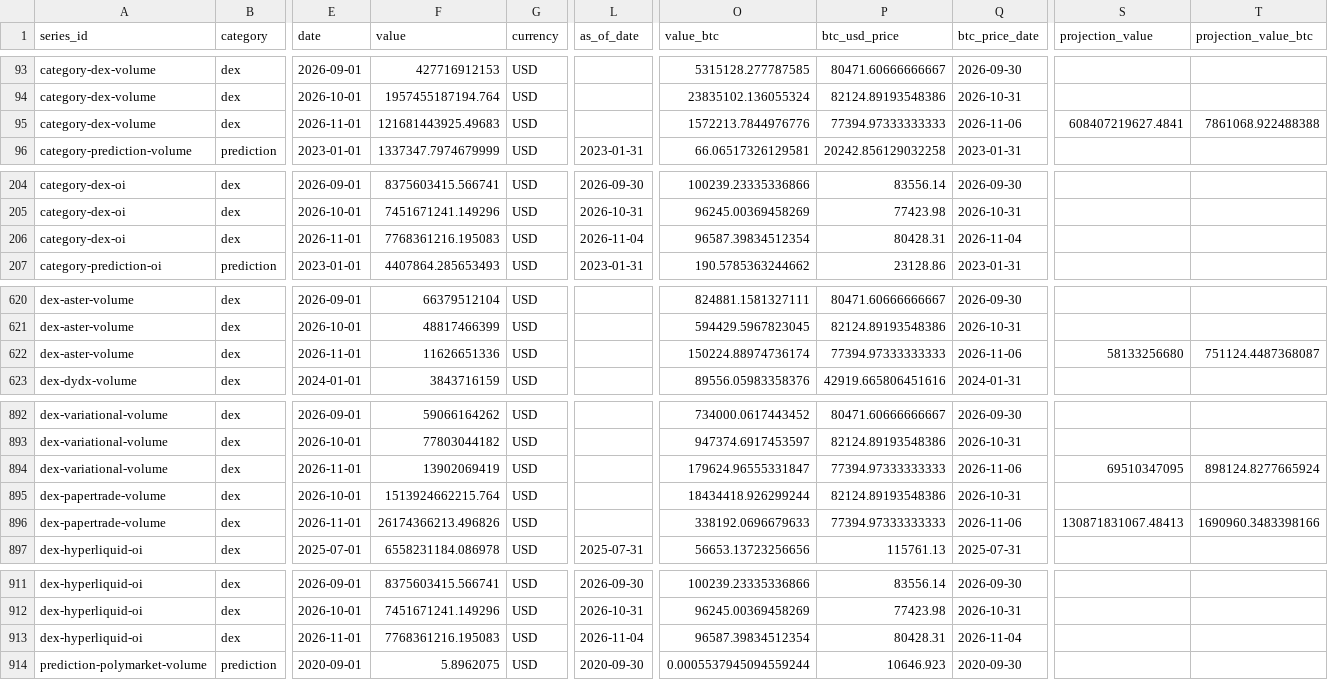
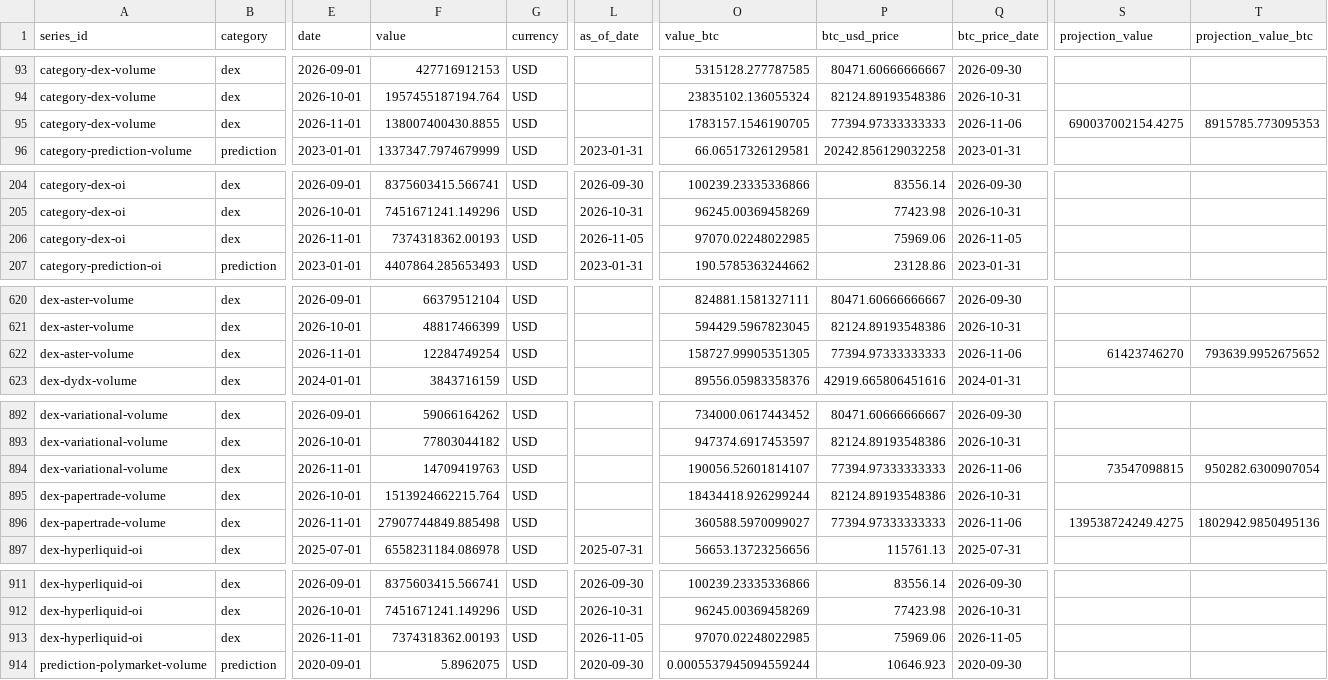
Before and after one commit to iixo3/activity-atlas, a CSV file: public/data/activity-series.csv, drawn as a sheet; only a part is shown, gaps mark what is left out; the diff covers the shown part only; the diff names each change by its address in the sheet, - before the commit and + after, or states it on an @@ line.

```diff
--- a/public/data/activity-series.csv
+++ b/public/data/activity-series.csv
-F95 (value): 121681443925.49683
+F95 (value): 138007400430.8855
-O95 (value_btc): 1572213.7844976776
+O95 (value_btc): 1783157.1546190705
-S95 (projection_value): 608407219627.4841
+S95 (projection_value): 690037002154.4275
-T95 (projection_value_btc): 7861068.922488388
+T95 (projection_value_btc): 8915785.773095353
-F206 (value): 7768361216.195083
+F206 (value): 7374318362.00193
-L206 (as_of_date): 2026-11-04
+L206 (as_of_date): 2026-11-05
-O206 (value_btc): 96587.39834512354
+O206 (value_btc): 97070.02248022985
-P206 (btc_usd_price): 80428.31
+P206 (btc_usd_price): 75969.06
-Q206 (btc_price_date): 2026-11-04
+Q206 (btc_price_date): 2026-11-05
-F622 (value): 11626651336
+F622 (value): 12284749254
-O622 (value_btc): 150224.88974736174
+O622 (value_btc): 158727.99905351305
-S622 (projection_value): 58133256680
+S622 (projection_value): 61423746270
-T622 (projection_value_btc): 751124.4487368087
+T622 (projection_value_btc): 793639.9952675652
-F894 (value): 13902069419
+F894 (value): 14709419763
-O894 (value_btc): 179624.96555331847
+O894 (value_btc): 190056.52601814107
-S894 (projection_value): 69510347095
+S894 (projection_value): 73547098815
-T894 (projection_value_btc): 898124.8277665924
+T894 (projection_value_btc): 950282.6300907054
-F896 (value): 26174366213.496826
+F896 (value): 27907744849.885498
-O896 (value_btc): 338192.0696679633
+O896 (value_btc): 360588.5970099027
-S896 (projection_value): 130871831067.48413
+S896 (projection_value): 139538724249.4275
-T896 (projection_value_btc): 1690960.3483398166
+T896 (projection_value_btc): 1802942.9850495136
-F913 (value): 7768361216.195083
+F913 (value): 7374318362.00193
-L913 (as_of_date): 2026-11-04
+L913 (as_of_date): 2026-11-05
-O913 (value_btc): 96587.39834512354
+O913 (value_btc): 97070.02248022985
-P913 (btc_usd_price): 80428.31
+P913 (btc_usd_price): 75969.06
-Q913 (btc_price_date): 2026-11-04
+Q913 (btc_price_date): 2026-11-05
```
Also changed, not shown: 24 edited cells elsewhere in this file, 4 other files.
